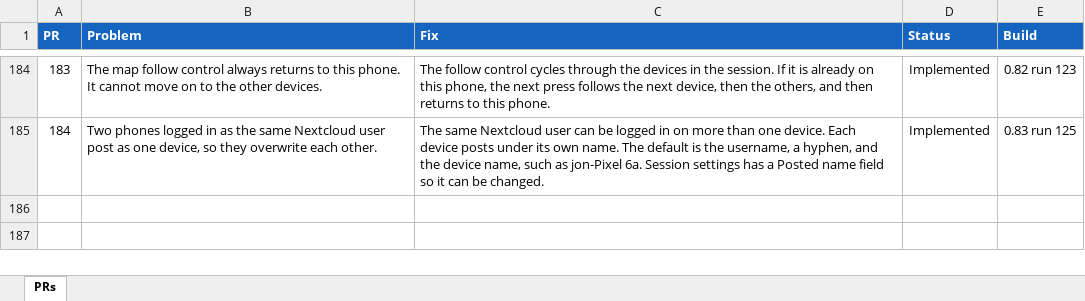
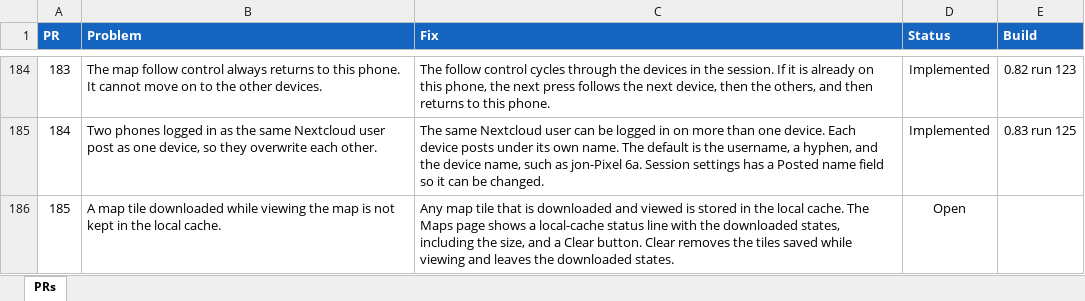
Before and after one commit to jonopelgt/NextcloudPhoneTrack, an Excel workbook: PRS.xlsx, sheet PRs, drawn as a sheet; only a part is shown, gaps mark what is left out; values as stored, in another font and other column widths than the file's, no borders; conditional formats not drawn; the diff names each change by its address in the sheet, - before the commit and + after, or states it on an @@ line.

Commit message:
File PR 185: keep viewed map tiles in the local cache
Viewed tiles are not stored for offline use. Not implemented.

```diff
--- a/PRS.xlsx (sheet PRs)
+++ b/PRS.xlsx (sheet PRs)
+row 186: 185 | A map tile downloaded while viewing the map is not kept in the local cache. | Any map tile that is downloaded and viewed is stored in the local cache. The Maps page shows a local-cache status line with the downloaded states, including the size, and a Clear button. Clear removes the tiles saved while viewing and leaves the downloaded states. | Open
```
